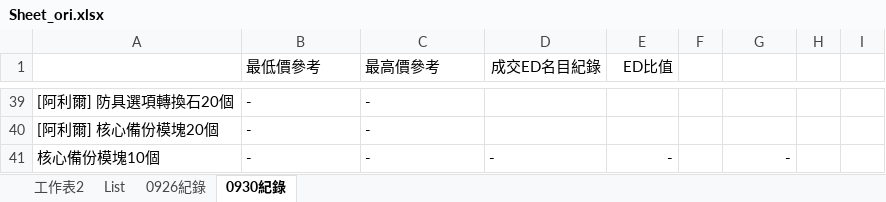
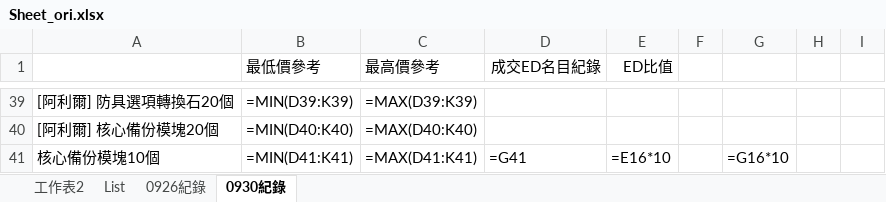
Before and after one commit to yixiwinston/ElswordTW_DarkElfMarket_Data, an Excel workbook: Sheet_ori.xlsx, sheet 0930紀錄, drawn as a sheet; only a part is shown, gaps mark what is left out; values as stored, in another font and other column widths than the file's, no borders; formulas without a stored value are shown as written; the diff covers the shown part only; the diff names each change by its address in the sheet, - before the commit and + after, or states it on an @@ line.

```diff
--- a/Sheet_ori.xlsx (sheet 0930紀錄)
+++ b/Sheet_ori.xlsx (sheet 0930紀錄)
-B39 (最低價參考): -
+B39 (最低價參考): =MIN(D39:K39)
-C39 (最高價參考): -
+C39 (最高價參考): =MAX(D39:K39)
-B40 (最低價參考): -
+B40 (最低價參考): =MIN(D40:K40)
-C40 (最高價參考): -
+C40 (最高價參考): =MAX(D40:K40)
-B41 (最低價參考): -
+B41 (最低價參考): =MIN(D41:K41)
-C41 (最高價參考): -
+C41 (最高價參考): =MAX(D41:K41)
-D41 (成交ED名目紀錄): -
+D41 (成交ED名目紀錄): =G41
-E41 (ED比值): -
+E41 (ED比值): =E16*10
-G41: -
+G41: =G16*10
```
Also changed, not shown: 63 edited cells elsewhere in this sheet, sheet 0926紀錄, sheet 工作表2, Sheet.xlsx, 1 other file.
